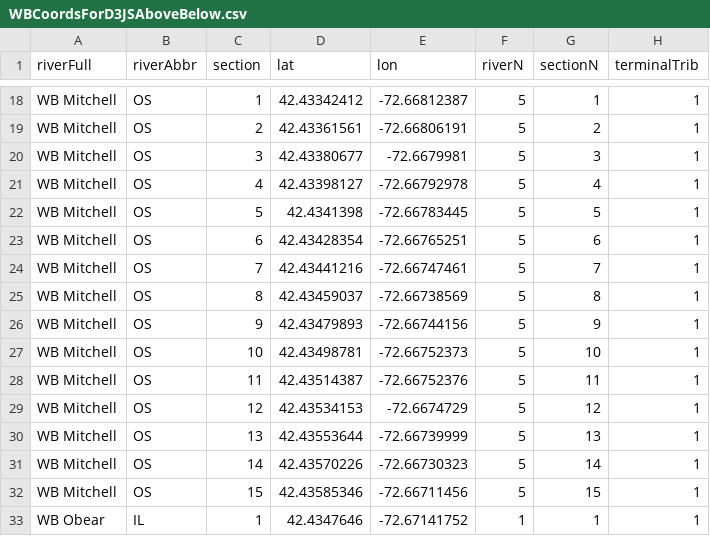
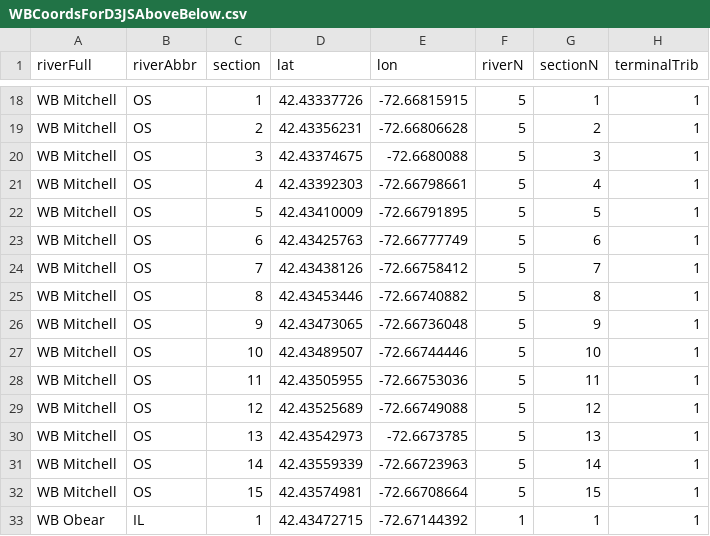
Before and after one commit to bletcher/d3FishMove, a CSV file: forceV4/WB/dev/WBCoordsForD3JSAboveBelow.csv, drawn as a sheet; only a part is shown, gaps mark what is left out; the diff covers the shown part only; the diff names each change by its address in the sheet, - before the commit and + after, or states it on an @@ line.

```diff
--- a/forceV4/WB/dev/WBCoordsForD3JSAboveBelow.csv
+++ b/forceV4/WB/dev/WBCoordsForD3JSAboveBelow.csv
-D18 (lat): 42.43342412
+D18 (lat): 42.43337726
-E18 (lon): -72.66812387
+E18 (lon): -72.66815915
-D19 (lat): 42.43361561
+D19 (lat): 42.43356231
-E19 (lon): -72.66806191
+E19 (lon): -72.66806628
-D20 (lat): 42.43380677
+D20 (lat): 42.43374675
-E20 (lon): -72.6679981
+E20 (lon): -72.6680088
-D21 (lat): 42.43398127
+D21 (lat): 42.43392303
-E21 (lon): -72.66792978
+E21 (lon): -72.66798661
-D22 (lat): 42.4341398
+D22 (lat): 42.43410009
-E22 (lon): -72.66783445
+E22 (lon): -72.66791895
-D23 (lat): 42.43428354
+D23 (lat): 42.43425763
-E23 (lon): -72.66765251
+E23 (lon): -72.66777749
-D24 (lat): 42.43441216
+D24 (lat): 42.43438126
-E24 (lon): -72.66747461
+E24 (lon): -72.66758412
-D25 (lat): 42.43459037
+D25 (lat): 42.43453446
-E25 (lon): -72.66738569
+E25 (lon): -72.66740882
-D26 (lat): 42.43479893
+D26 (lat): 42.43473065
-E26 (lon): -72.66744156
+E26 (lon): -72.66736048
-D27 (lat): 42.43498781
+D27 (lat): 42.43489507
-E27 (lon): -72.66752373
+E27 (lon): -72.66744446
-D28 (lat): 42.43514387
+D28 (lat): 42.43505955
-E28 (lon): -72.66752376
+E28 (lon): -72.66753036
-D29 (lat): 42.43534153
+D29 (lat): 42.43525689
-E29 (lon): -72.6674729
+E29 (lon): -72.66749088
-D30 (lat): 42.43553644
+D30 (lat): 42.43542973
-E30 (lon): -72.66739999
+E30 (lon): -72.6673785
-D31 (lat): 42.43570226
+D31 (lat): 42.43559339
-E31 (lon): -72.66730323
+E31 (lon): -72.66723963
-D32 (lat): 42.43585346
+D32 (lat): 42.43574981
-E32 (lon): -72.66711456
+E32 (lon): -72.66708664
-D33 (lat): 42.4347646
+D33 (lat): 42.43472715
-E33 (lon): -72.67141752
+E33 (lon): -72.67144392
```
Also changed, not shown: 160 edited cells elsewhere in this file, 6 other files.
